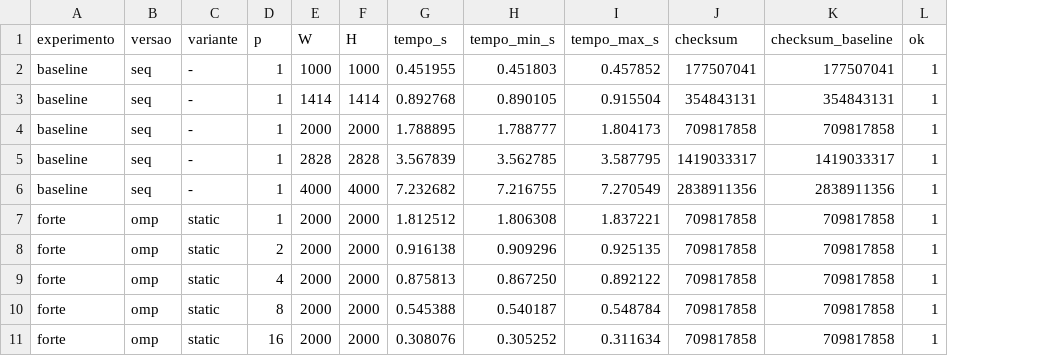
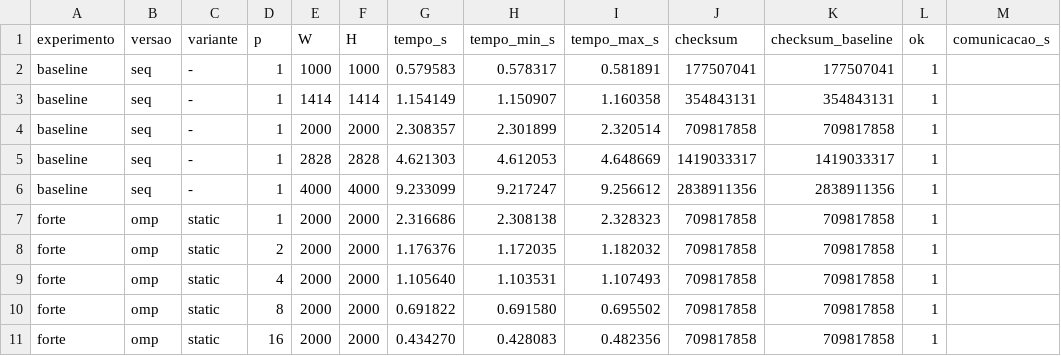
Before and after one commit to JoaoTroianoSegoria/Projeto-Academico-PP-Mandelbrot, a CSV file: resultados/medicoes.csv, drawn as a sheet; only a part is shown; the diff covers the shown part only; the diff names each change by its address in the sheet, - before the commit and + after, or states it on an @@ line.

Commit message:
Medicoes no notebook da apresentacao (i5-9300H, 4 nucleos / 8 threads)
make medir + make graficos dentro do conteiner da disciplina (iesb/pp-lab:2026.2).
37 execucoes, todas com o mesmo checksum do baseline.

```diff
--- a/resultados/medicoes.csv
+++ b/resultados/medicoes.csv
+column M (comunicacao_s), empty
-G2 (tempo_s): 0.451955
+G2 (tempo_s): 0.579583
-H2 (tempo_min_s): 0.451803
+H2 (tempo_min_s): 0.578317
-I2 (tempo_max_s): 0.457852
+I2 (tempo_max_s): 0.581891
-G3 (tempo_s): 0.892768
+G3 (tempo_s): 1.154149
-H3 (tempo_min_s): 0.890105
+H3 (tempo_min_s): 1.150907
-I3 (tempo_max_s): 0.915504
+I3 (tempo_max_s): 1.160358
-G4 (tempo_s): 1.788895
+G4 (tempo_s): 2.308357
-H4 (tempo_min_s): 1.788777
+H4 (tempo_min_s): 2.301899
-I4 (tempo_max_s): 1.804173
+I4 (tempo_max_s): 2.320514
-G5 (tempo_s): 3.567839
+G5 (tempo_s): 4.621303
-H5 (tempo_min_s): 3.562785
+H5 (tempo_min_s): 4.612053
-I5 (tempo_max_s): 3.587795
+I5 (tempo_max_s): 4.648669
-G6 (tempo_s): 7.232682
+G6 (tempo_s): 9.233099
-H6 (tempo_min_s): 7.216755
+H6 (tempo_min_s): 9.217247
-I6 (tempo_max_s): 7.270549
+I6 (tempo_max_s): 9.256612
-G7 (tempo_s): 1.812512
+G7 (tempo_s): 2.316686
-H7 (tempo_min_s): 1.806308
+H7 (tempo_min_s): 2.308138
-I7 (tempo_max_s): 1.837221
+I7 (tempo_max_s): 2.328323
-G8 (tempo_s): 0.916138
+G8 (tempo_s): 1.176376
-H8 (tempo_min_s): 0.909296
+H8 (tempo_min_s): 1.172035
-I8 (tempo_max_s): 0.925135
+I8 (tempo_max_s): 1.182032
-G9 (tempo_s): 0.875813
+G9 (tempo_s): 1.105640
-H9 (tempo_min_s): 0.867250
+H9 (tempo_min_s): 1.103531
-I9 (tempo_max_s): 0.892122
+I9 (tempo_max_s): 1.107493
-G10 (tempo_s): 0.545388
+G10 (tempo_s): 0.691822
-H10 (tempo_min_s): 0.540187
+H10 (tempo_min_s): 0.691580
-I10 (tempo_max_s): 0.548784
+I10 (tempo_max_s): 0.695502
-G11 (tempo_s): 0.308076
+G11 (tempo_s): 0.434270
-H11 (tempo_min_s): 0.305252
+H11 (tempo_min_s): 0.428083
-I11 (tempo_max_s): 0.311634
+I11 (tempo_max_s): 0.482356
```
Also changed, not shown: 81 edited cells elsewhere in this file, 8 other files.
